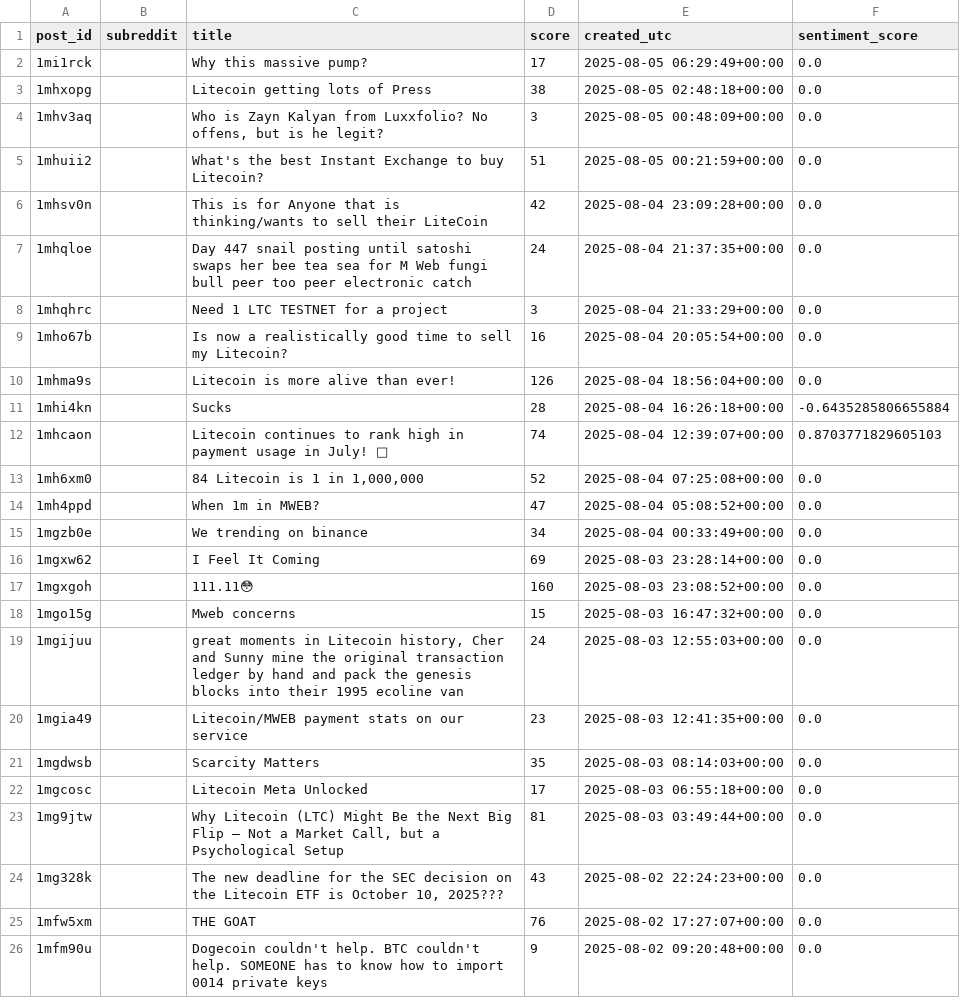
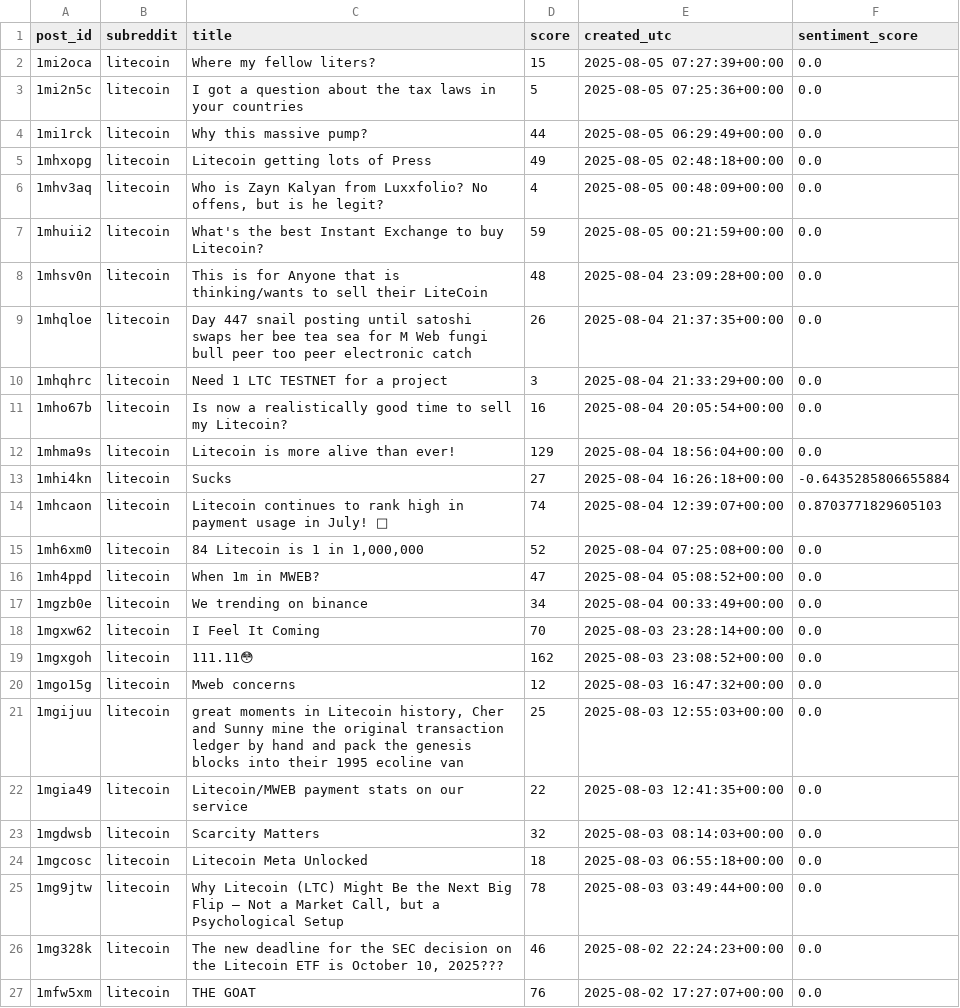
Before and after one commit to boyonia/CryptoLogger, a CSV file: backend/logs/reddit_posts/LTC.csv, drawn as a sheet.

```diff
--- a/backend/logs/reddit_posts/LTC.csv
+++ b/backend/logs/reddit_posts/LTC.csv
@@ -1,26 +1,27 @@
 post_id,subreddit,title,score,created_utc,sentiment_score
-1mi1rck,,Why this massive pump?,17,2025-08-05 06:29:49+00:00,0.0
-1mhxopg,,Litecoin getting lots of Press,38,2025-08-05 02:48:18+00:00,0.0
-1mhv3aq,,"Who is Zayn Kalyan from  Luxxfolio? No offens, but is he legit?",3,2025-08-05 00:48:09+00:00,0.0
-1mhuii2,,What's the best Instant Exchange to buy Litecoin?,51,2025-08-05 00:21:59+00:00,0.0
-1mhsv0n,,This is for Anyone that is thinking/wants to sell their LiteCoin,42,2025-08-04 23:09:28+00:00,0.0
-1mhqloe,,Day 447 snail posting until satoshi swaps her bee tea sea for M Web fungi bull peer too peer electronic catch,24,2025-08-04 21:37:35+00:00,0.0
-1mhqhrc,,Need 1 LTC TESTNET for a project,3,2025-08-04 21:33:29+00:00,0.0
-1mho67b,,Is now a realistically good time to sell my Litecoin?,16,2025-08-04 20:05:54+00:00,0.0
-1mhma9s,,Litecoin is more alive than ever!,126,2025-08-04 18:56:04+00:00,0.0
-1mhi4kn,,Sucks,28,2025-08-04 16:26:18+00:00,-0.6435285806655884
-1mhcaon,,Litecoin continues to rank high in payment usage in July! 💪,74,2025-08-04 12:39:07+00:00,0.8703771829605103
-1mh6xm0,,"84 Litecoin is 1 in 1,000,000",52,2025-08-04 07:25:08+00:00,0.0
-1mh4ppd,,When 1m in MWEB?,47,2025-08-04 05:08:52+00:00,0.0
-1mgzb0e,,We trending on binance,34,2025-08-04 00:33:49+00:00,0.0
-1mgxw62,,I Feel It Coming,69,2025-08-03 23:28:14+00:00,0.0
-1mgxgoh,,111.11😳,160,2025-08-03 23:08:52+00:00,0.0
-1mgo15g,,Mweb concerns,15,2025-08-03 16:47:32+00:00,0.0
-1mgijuu,,"great moments in Litecoin history, Cher and Sunny mine the original transaction ledger by hand and pack the genesis blocks into their 1995 ecoline van",24,2025-08-03 12:55:03+00:00,0.0
-1mgia49,,Litecoin/MWEB payment stats on our service,23,2025-08-03 12:41:35+00:00,0.0
-1mgdwsb,,Scarcity Matters,35,2025-08-03 08:14:03+00:00,0.0
-1mgcosc,,Litecoin Meta Unlocked,17,2025-08-03 06:55:18+00:00,0.0
-1mg9jtw,,"Why Litecoin (LTC) Might Be the Next Big Flip — Not a Market Call, but a Psychological Setup",81,2025-08-03 03:49:44+00:00,0.0
-1mg328k,,"The new deadline for the SEC decision on the Litecoin ETF is October 10, 2025???",43,2025-08-02 22:24:23+00:00,0.0
-1mfw5xm,,THE GOAT,76,2025-08-02 17:27:07+00:00,0.0
-1mfm90u,,Dogecoin couldn't help. BTC couldn't help. SOMEONE has to know how to import 0014 private keys,9,2025-08-02 09:20:48+00:00,0.0
+1mi2oca,litecoin,Where my fellow liters?,15,2025-08-05 07:27:39+00:00,0.0
+1mi2n5c,litecoin,I got a question about the tax laws in your countries,5,2025-08-05 07:25:36+00:00,0.0
+1mi1rck,litecoin,Why this massive pump?,44,2025-08-05 06:29:49+00:00,0.0
+1mhxopg,litecoin,Litecoin getting lots of Press,49,2025-08-05 02:48:18+00:00,0.0
+1mhv3aq,litecoin,"Who is Zayn Kalyan from  Luxxfolio? No offens, but is he legit?",4,2025-08-05 00:48:09+00:00,0.0
+1mhuii2,litecoin,What's the best Instant Exchange to buy Litecoin?,59,2025-08-05 00:21:59+00:00,0.0
+1mhsv0n,litecoin,This is for Anyone that is thinking/wants to sell their LiteCoin,48,2025-08-04 23:09:28+00:00,0.0
+1mhqloe,litecoin,Day 447 snail posting until satoshi swaps her bee tea sea for M Web fungi bull peer too peer electronic catch,26,2025-08-04 21:37:35+00:00,0.0
+1mhqhrc,litecoin,Need 1 LTC TESTNET for a project,3,2025-08-04 21:33:29+00:00,0.0
+1mho67b,litecoin,Is now a realistically good time to sell my Litecoin?,16,2025-08-04 20:05:54+00:00,0.0
+1mhma9s,litecoin,Litecoin is more alive than ever!,129,2025-08-04 18:56:04+00:00,0.0
+1mhi4kn,litecoin,Sucks,27,2025-08-04 16:26:18+00:00,-0.6435285806655884
+1mhcaon,litecoin,Litecoin continues to rank high in payment usage in July! 💪,74,2025-08-04 12:39:07+00:00,0.8703771829605103
+1mh6xm0,litecoin,"84 Litecoin is 1 in 1,000,000",52,2025-08-04 07:25:08+00:00,0.0
+1mh4ppd,litecoin,When 1m in MWEB?,47,2025-08-04 05:08:52+00:00,0.0
+1mgzb0e,litecoin,We trending on binance,34,2025-08-04 00:33:49+00:00,0.0
+1mgxw62,litecoin,I Feel It Coming,70,2025-08-03 23:28:14+00:00,0.0
+1mgxgoh,litecoin,111.11😳,162,2025-08-03 23:08:52+00:00,0.0
+1mgo15g,litecoin,Mweb concerns,12,2025-08-03 16:47:32+00:00,0.0
+1mgijuu,litecoin,"great moments in Litecoin history, Cher and Sunny mine the original transaction ledger by hand and pack the genesis blocks into their 1995 ecoline van",25,2025-08-03 12:55:03+00:00,0.0
+1mgia49,litecoin,Litecoin/MWEB payment stats on our service,22,2025-08-03 12:41:35+00:00,0.0
+1mgdwsb,litecoin,Scarcity Matters,32,2025-08-03 08:14:03+00:00,0.0
+1mgcosc,litecoin,Litecoin Meta Unlocked,18,2025-08-03 06:55:18+00:00,0.0
+1mg9jtw,litecoin,"Why Litecoin (LTC) Might Be the Next Big Flip — Not a Market Call, but a Psychological Setup",78,2025-08-03 03:49:44+00:00,0.0
+1mg328k,litecoin,"The new deadline for the SEC decision on the Litecoin ETF is October 10, 2025???",46,2025-08-02 22:24:23+00:00,0.0
+1mfw5xm,litecoin,THE GOAT,76,2025-08-02 17:27:07+00:00,0.0
```
Also changed, not shown: backend/logs/reddit_posts/ADA.csv, backend/logs/reddit_posts/BTC.csv, 26 other files.
